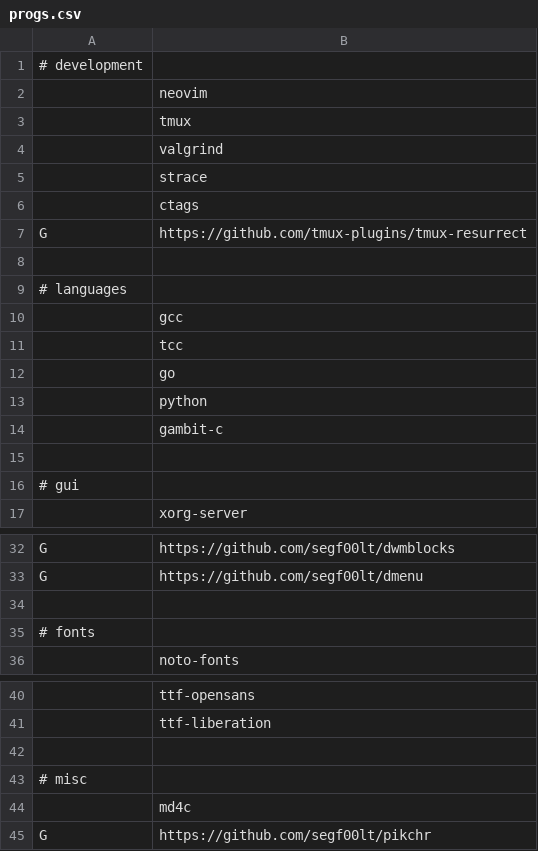
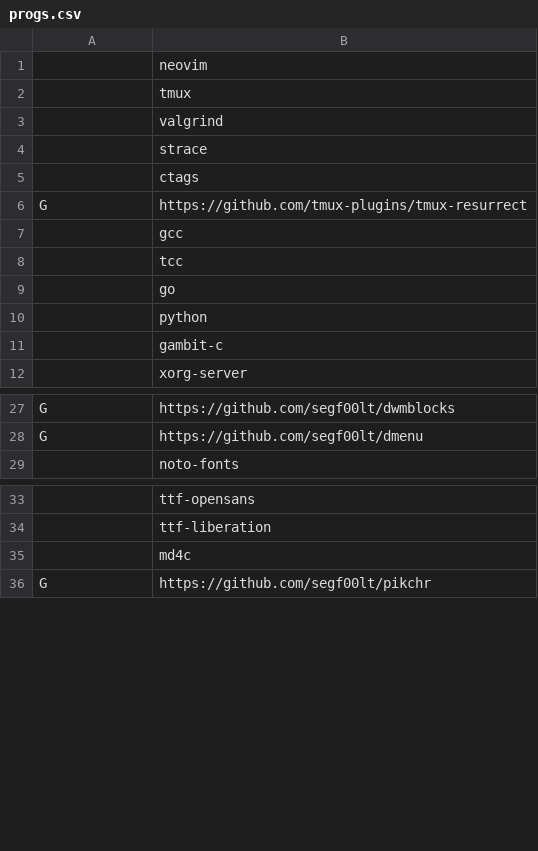
Before and after one commit to segf00lt/JARBS, a CSV file: progs.csv, drawn as a sheet; only a part is shown, gaps mark what is left out.

Commit message:
prettied csv

```diff
--- a/progs.csv
+++ b/progs.csv
@@ -1,2 +1 @@
-# development
 ,neovim
@@ -7,4 +6,2 @@
 G,https://github.com/tmux-plugins/tmux-resurrect
-
-# languages
 ,gcc
@@ -14,4 +11,2 @@ G,https://github.com/tmux-plugins/tmux-resurrect
 ,gambit-c
-
-# gui
 ,xorg-server
@@ -33,4 +28,2 @@ G,https://github.com/segf00lt/dwmblocks
 G,https://github.com/segf00lt/dmenu
-
-# fonts
 ,noto-fonts
@@ -41,4 +34,2 @@ G,https://github.com/segf00lt/dmenu
 ,ttf-liberation
-
-# misc
 ,md4c
```
